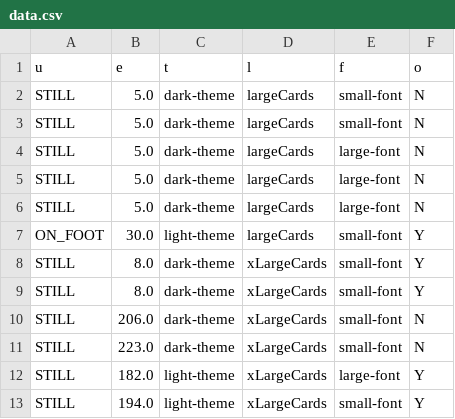
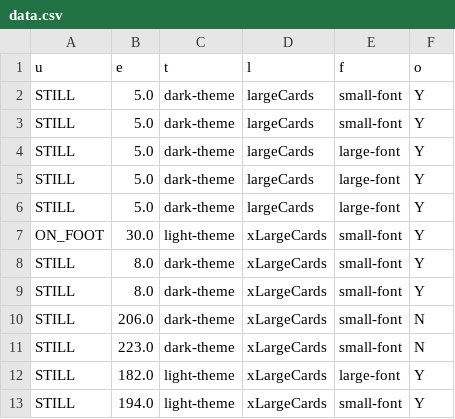
Before and after one commit to emir7/SmartNewsApp, a CSV file: SmartNewsfeedBrowsing/android/app/src/main/assets/data.csv, drawn as a sheet; only a part is shown.

```diff
--- a/SmartNewsfeedBrowsing/android/app/src/main/assets/data.csv
+++ b/SmartNewsfeedBrowsing/android/app/src/main/assets/data.csv
@@ -1,8 +1,8 @@
 u,e,t,l,f,o
-STILL,5.0,dark-theme,largeCards,small-font,N
-STILL,5.0,dark-theme,largeCards,small-font,N
-STILL,5.0,dark-theme,largeCards,large-font,N
-STILL,5.0,dark-theme,largeCards,large-font,N
-STILL,5.0,dark-theme,largeCards,large-font,N
-ON_FOOT,30.0,light-theme,largeCards,small-font,Y
+STILL,5.0,dark-theme,largeCards,small-font,Y
+STILL,5.0,dark-theme,largeCards,small-font,Y
+STILL,5.0,dark-theme,largeCards,large-font,Y
+STILL,5.0,dark-theme,largeCards,large-font,Y
+STILL,5.0,dark-theme,largeCards,large-font,Y
+ON_FOOT,30.0,light-theme,xLargeCards,small-font,Y
 STILL,8.0,dark-theme,xLargeCards,small-font,Y
```
Also changed, not shown: 17 other files.
